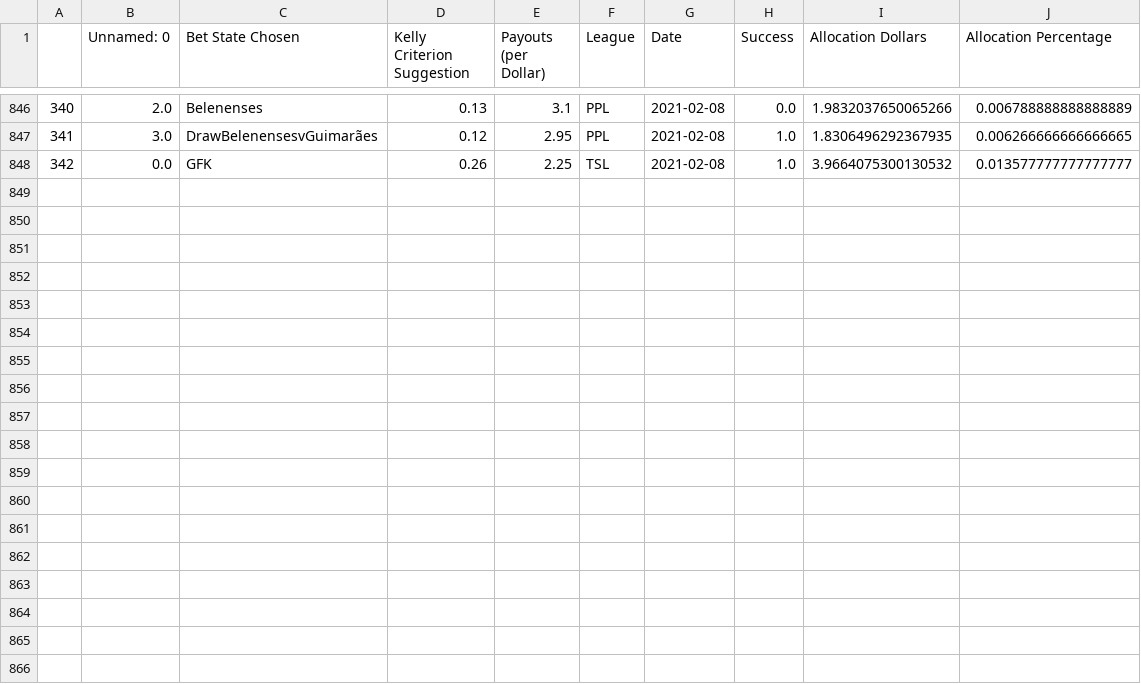
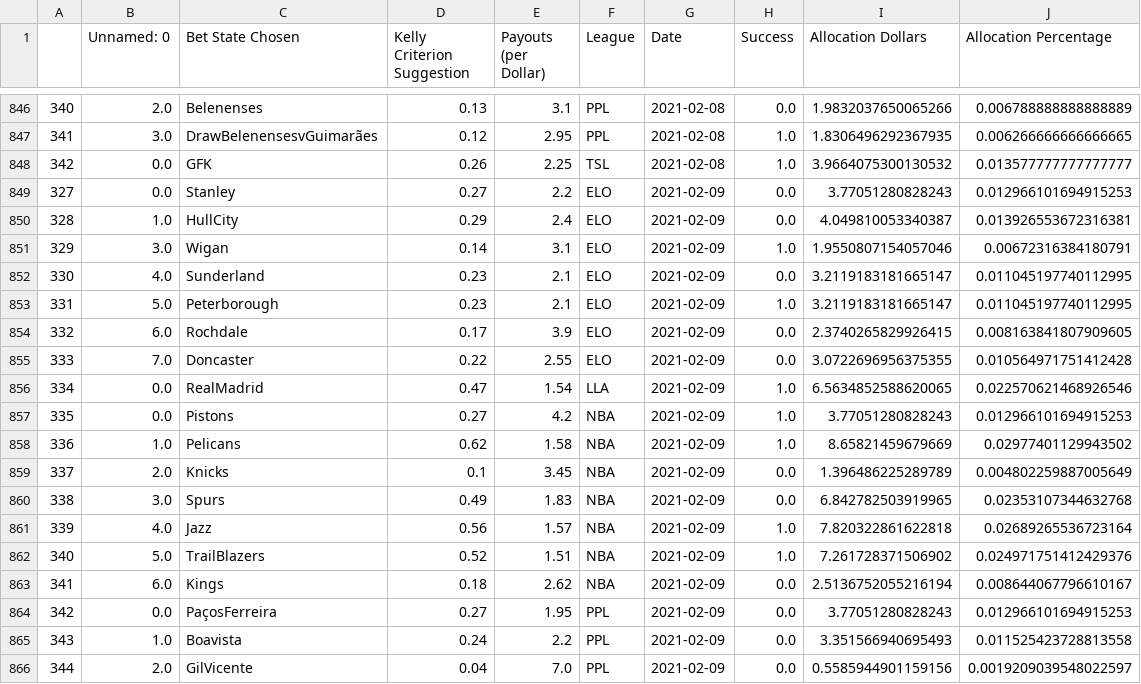
Before and after one commit to axz2000/sportsbook, a CSV file: BETATest/historicalBetLedger.csv, drawn as a sheet; only a part is shown, gaps mark what is left out; the diff names each change by its address in the sheet, - before the commit and + after, or states it on an @@ line.

```diff
--- a/BETATest/historicalBetLedger.csv
+++ b/BETATest/historicalBetLedger.csv
+row 849: 327 | 0.0 | Stanley | 0.27 | 2.2 | ELO | 2021-02-09 | 0.0 | 3.77051280828243 | 0.012966101694915253
+row 850: 328 | 1.0 | HullCity | 0.29 | 2.4 | ELO | 2021-02-09 | 0.0 | 4.049810053340387 | 0.013926553672316381
+row 851: 329 | 3.0 | Wigan | 0.14 | 3.1 | ELO | 2021-02-09 | 1.0 | 1.9550807154057046 | 0.00672316384180791
+row 852: 330 | 4.0 | Sunderland | 0.23 | 2.1 | ELO | 2021-02-09 | 0.0 | 3.2119183181665147 | 0.011045197740112995
+row 853: 331 | 5.0 | Peterborough | 0.23 | 2.1 | ELO | 2021-02-09 | 1.0 | 3.2119183181665147 | 0.011045197740112995
+row 854: 332 | 6.0 | Rochdale | 0.17 | 3.9 | ELO | 2021-02-09 | 0.0 | 2.3740265829926415 | 0.008163841807909605
+row 855: 333 | 7.0 | Doncaster | 0.22 | 2.55 | ELO | 2021-02-09 | 0.0 | 3.0722696956375355 | 0.010564971751412428
+row 856: 334 | 0.0 | RealMadrid | 0.47 | 1.54 | LLA | 2021-02-09 | 1.0 | 6.5634852588620065 | 0.022570621468926546
+row 857: 335 | 0.0 | Pistons | 0.27 | 4.2 | NBA | 2021-02-09 | 1.0 | 3.77051280828243 | 0.012966101694915253
+row 858: 336 | 1.0 | Pelicans | 0.62 | 1.58 | NBA | 2021-02-09 | 1.0 | 8.65821459679669 | 0.02977401129943502
+row 859: 337 | 2.0 | Knicks | 0.1 | 3.45 | NBA | 2021-02-09 | 0.0 | 1.396486225289789 | 0.004802259887005649
+row 860: 338 | 3.0 | Spurs | 0.49 | 1.83 | NBA | 2021-02-09 | 0.0 | 6.842782503919965 | 0.02353107344632768
+row 861: 339 | 4.0 | Jazz | 0.56 | 1.57 | NBA | 2021-02-09 | 1.0 | 7.820322861622818 | 0.02689265536723164
+row 862: 340 | 5.0 | TrailBlazers | 0.52 | 1.51 | NBA | 2021-02-09 | 1.0 | 7.261728371506902 | 0.024971751412429376
+row 863: 341 | 6.0 | Kings | 0.18 | 2.62 | NBA | 2021-02-09 | 0.0 | 2.5136752055216194 | 0.008644067796610167
+row 864: 342 | 0.0 | PaçosFerreira | 0.27 | 1.95 | PPL | 2021-02-09 | 0.0 | 3.77051280828243 | 0.012966101694915253
+row 865: 343 | 1.0 | Boavista | 0.24 | 2.2 | PPL | 2021-02-09 | 0.0 | 3.351566940695493 | 0.011525423728813558
+row 866: 344 | 2.0 | GilVicente | 0.04 | 7.0 | PPL | 2021-02-09 | 0.0 | 0.5585944901159156 | 0.0019209039548022597
```
Also changed, not shown: BETATest/masterPush.csv, BETATest/masterUpcoming.csv, 12 other files.
